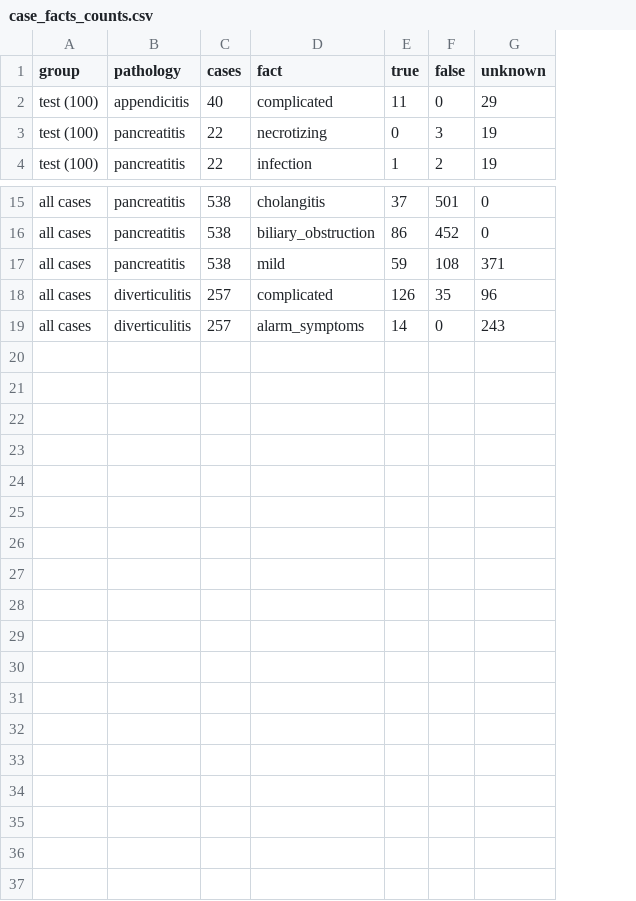
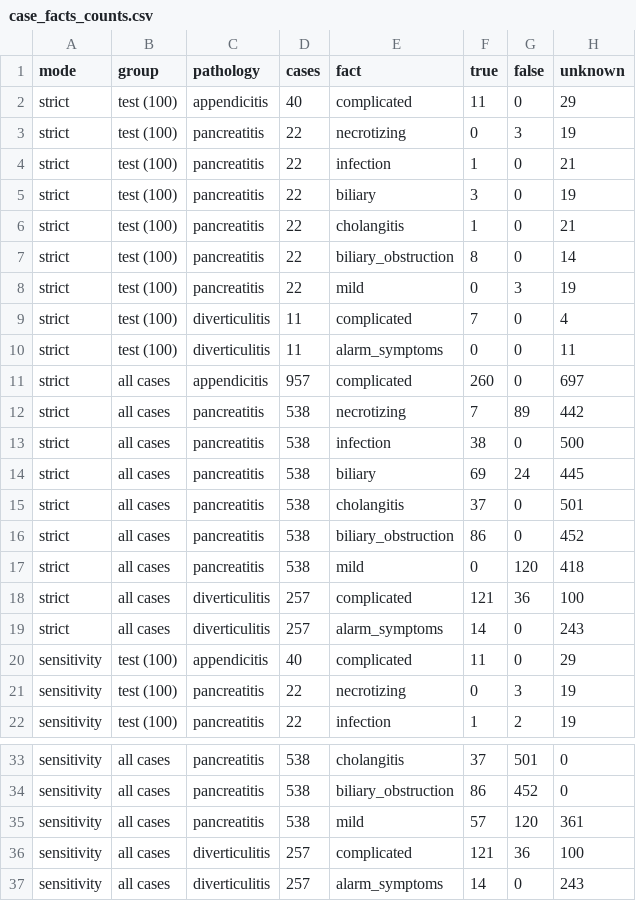
Before and after one commit to Akashkumarsenthil/Clinical-Discharge-Treatment-Plan-Verification, a CSV file: docs/case_facts_counts.csv, drawn as a sheet; only a part is shown, gaps mark what is left out; addresses are those after the commit; the diff covers the shown part only; the diff names each change by its address in the sheet, - before the commit and + after, or states it on an @@ line.

Commit message:
Rule catalog v2.1 and strict case facts: condition-aware applicability, advisory policy, three-valued R-DIV-003, per-rule coverage, scoped discharge-text evidence, audit sampler

```diff
--- a/docs/case_facts_counts.csv
+++ b/docs/case_facts_counts.csv
+column A (mode), rows 20-22: all sensitivity; rows 33-37: all sensitivity
+row 2: strict | test (100) | appendicitis | 40 | complicated | 11 | 0 | 29
+row 3: strict | test (100) | pancreatitis | 22 | necrotizing | 0 | 3 | 19
+row 4: strict | test (100) | pancreatitis | 22 | infection | 1 | 0 | 21
+row 5: strict | test (100) | pancreatitis | 22 | biliary | 3 | 0 | 19
+row 6: strict | test (100) | pancreatitis | 22 | cholangitis | 1 | 0 | 21
+row 7: strict | test (100) | pancreatitis | 22 | biliary_obstruction | 8 | 0 | 14
+row 8: strict | test (100) | pancreatitis | 22 | mild | 0 | 3 | 19
+row 9: strict | test (100) | diverticulitis | 11 | complicated | 7 | 0 | 4
+row 10: strict | test (100) | diverticulitis | 11 | alarm_symptoms | 0 | 0 | 11
+row 11: strict | all cases | appendicitis | 957 | complicated | 260 | 0 | 697
+row 12: strict | all cases | pancreatitis | 538 | necrotizing | 7 | 89 | 442
+row 13: strict | all cases | pancreatitis | 538 | infection | 38 | 0 | 500
+row 14: strict | all cases | pancreatitis | 538 | biliary | 69 | 24 | 445
+row 15: strict | all cases | pancreatitis | 538 | cholangitis | 37 | 0 | 501
+row 16: strict | all cases | pancreatitis | 538 | biliary_obstruction | 86 | 0 | 452
+row 17: strict | all cases | pancreatitis | 538 | mild | 0 | 120 | 418
+row 18: strict | all cases | diverticulitis | 257 | complicated | 121 | 36 | 100
+row 19: strict | all cases | diverticulitis | 257 | alarm_symptoms | 14 | 0 | 243
-F35 (true): 59
+F35 (true): 57
-G35 (false): 108
+G35 (false): 120
-H35 (unknown): 371
+H35 (unknown): 361
-F36 (true): 126
+F36 (true): 121
-G36 (false): 35
+G36 (false): 36
-H36 (unknown): 96
+H36 (unknown): 100
```
Also changed, not shown: 4 edited cells elsewhere in this file, 21 other files.
